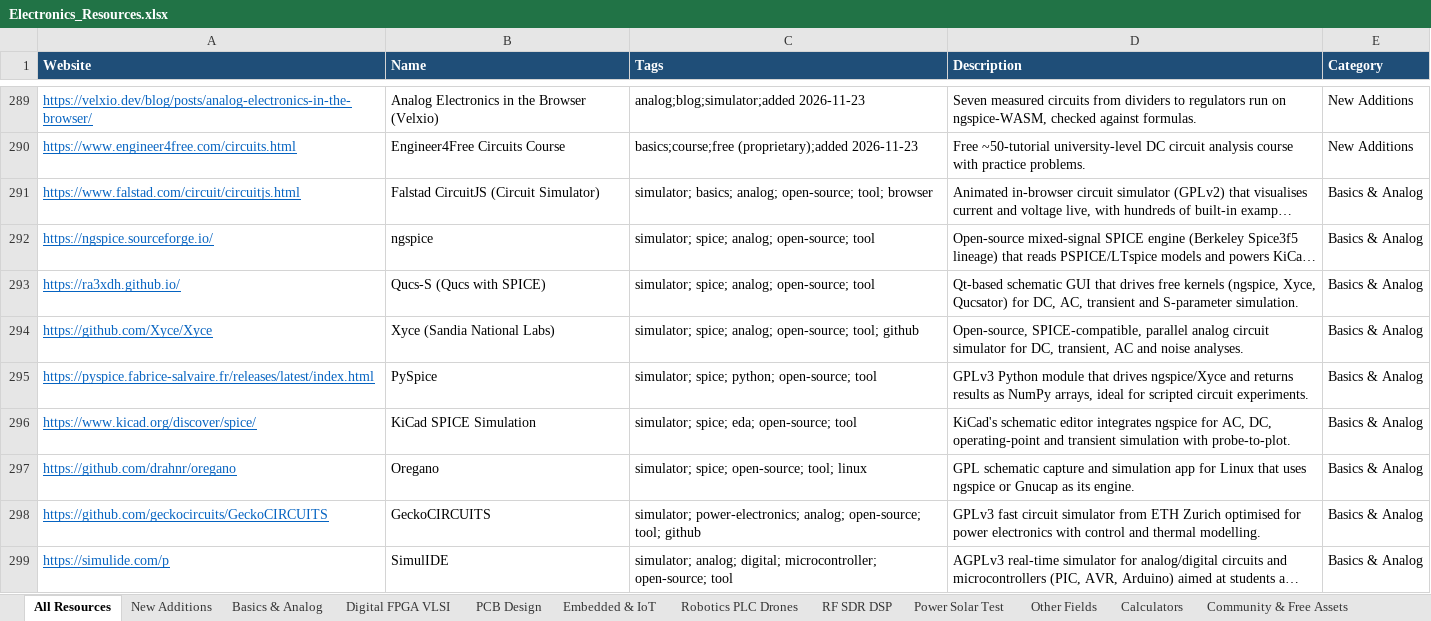
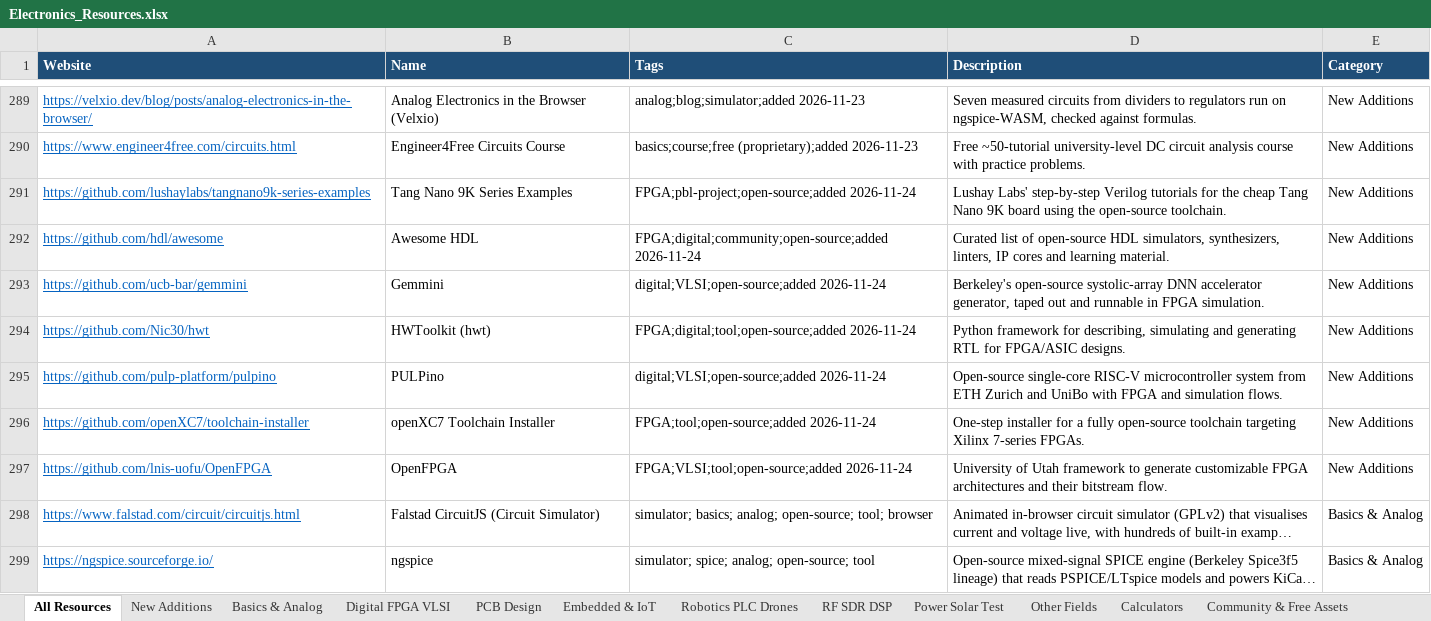
Before and after one commit to manepalliteja37/awesome-free-electronics, an Excel workbook: data/Electronics_Resources.xlsx, sheet All Resources, drawn as a sheet; only a part is shown, gaps mark what is left out; the shorter side is filled out with more unchanged rows; long unchanged cells end in …; values as stored, in another font and other column widths than the file's, no borders; the diff names each change by its address in the sheet, - before the commit and + after, or states it on an @@ line.

```diff
--- a/data/Electronics_Resources.xlsx (sheet All Resources)
+++ b/data/Electronics_Resources.xlsx (sheet All Resources)
+row 291: https://github.com/lushaylabs/tangnano9k-series-examples | Tang Nano 9K Series Examples | FPGA;pbl-project;open-source;added 2026-11-24 | Lushay Labs' step-by-step Verilog tutorials for the cheap Tang Nano 9K board using the open-source toolchain. | New Additions
+row 292: https://github.com/hdl/awesome | Awesome HDL | FPGA;digital;community;open-source;added 2026-11-24 | Curated list of open-source HDL simulators, synthesizers, linters, IP cores and learning material. | New Additions
+row 293: https://github.com/ucb-bar/gemmini | Gemmini | digital;VLSI;open-source;added 2026-11-24 | Berkeley's open-source systolic-array DNN accelerator generator, taped out and runnable in FPGA simulation. | New Additions
+row 294: https://github.com/Nic30/hwt | HWToolkit (hwt) | FPGA;digital;tool;open-source;added 2026-11-24 | Python framework for describing, simulating and generating RTL for FPGA/ASIC designs. | New Additions
+row 295: https://github.com/pulp-platform/pulpino | PULPino | digital;VLSI;open-source;added 2026-11-24 | Open-source single-core RISC-V microcontroller system from ETH Zurich and UniBo with FPGA and simulation flows. | New Additions
+row 296: https://github.com/openXC7/toolchain-installer | openXC7 Toolchain Installer | FPGA;tool;open-source;added 2026-11-24 | One-step installer for a fully open-source toolchain targeting Xilinx 7-series FPGAs. | New Additions
+row 297: https://github.com/lnis-uofu/OpenFPGA | OpenFPGA | FPGA;VLSI;tool;open-source;added 2026-11-24 | University of Utah framework to generate customizable FPGA architectures and their bitstream flow. | New Additions
```
Also changed, not shown: sheet New Additions, 4 other files.
